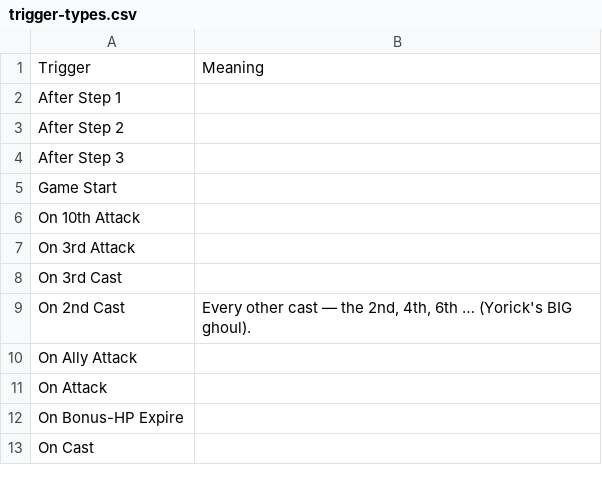
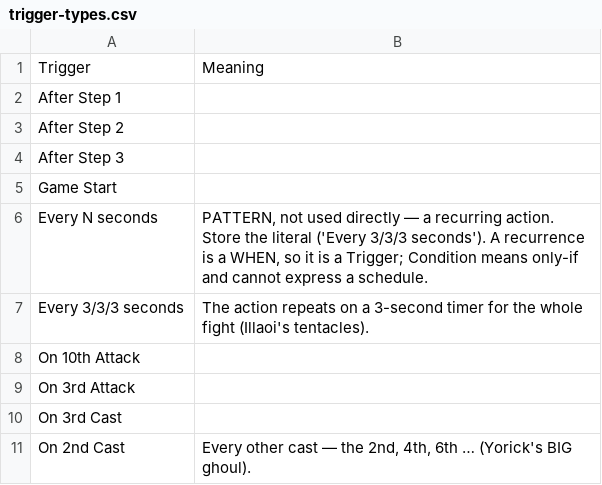
Before and after one commit to SwiftkeyX/Magic-School-2, a CSV file: .claude/scripts/tft-set9-skill-modularity/data/trigger-types.csv, drawn as a sheet; only a part is shown; the shorter side is filled out with more unchanged rows.

```diff
--- a/.claude/scripts/tft-set9-skill-modularity/data/trigger-types.csv
+++ b/.claude/scripts/tft-set9-skill-modularity/data/trigger-types.csv
@@ -5,2 +5,4 @@ After Step 3,
 Game Start,
+Every N seconds,"PATTERN, not used directly — a recurring action. Store the literal ('Every 3/3/3 seconds'). A recurrence is a WHEN, so it is a Trigger; Condition means only-if and cannot express a schedule."
+Every 3/3/3 seconds,The action repeats on a 3-second timer for the whole fight (Illaoi's tentacles).
 On 10th Attack,
```
Also changed, not shown: .claude/scripts/tft-set9-skill-modularity/data/action-model.csv, .claude/scripts/tft-set9-skill-modularity/data/column-explain.csv, 3 other files.
